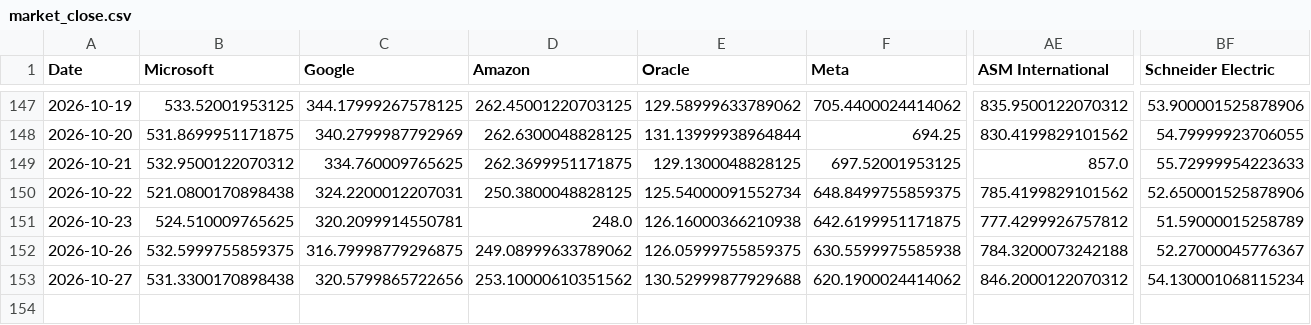
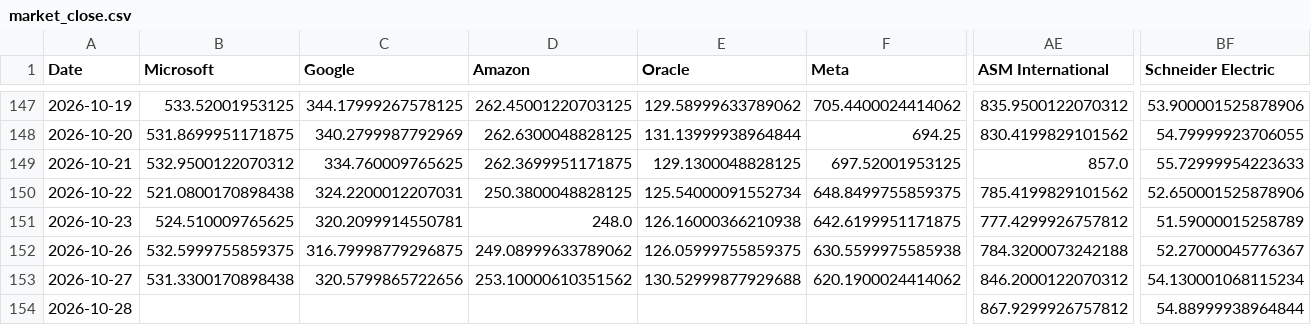
Before and after one commit to lemonca11/ai_invest_agent, a CSV file: data/market_close.csv, drawn as a sheet; only a part is shown, gaps mark what is left out; rows hold the shown columns only; the diff names each change by its address in the sheet, - before the commit and + after, or states it on an @@ line.

```diff
--- a/data/market_close.csv
+++ b/data/market_close.csv
+row 154: 2026-10-28 |  |  |  |  |  | 867.9299926757812 | 54.88999938964844
```
Also changed, not shown: data/market_signals.csv, data/market_volume.csv, 4 other files.
